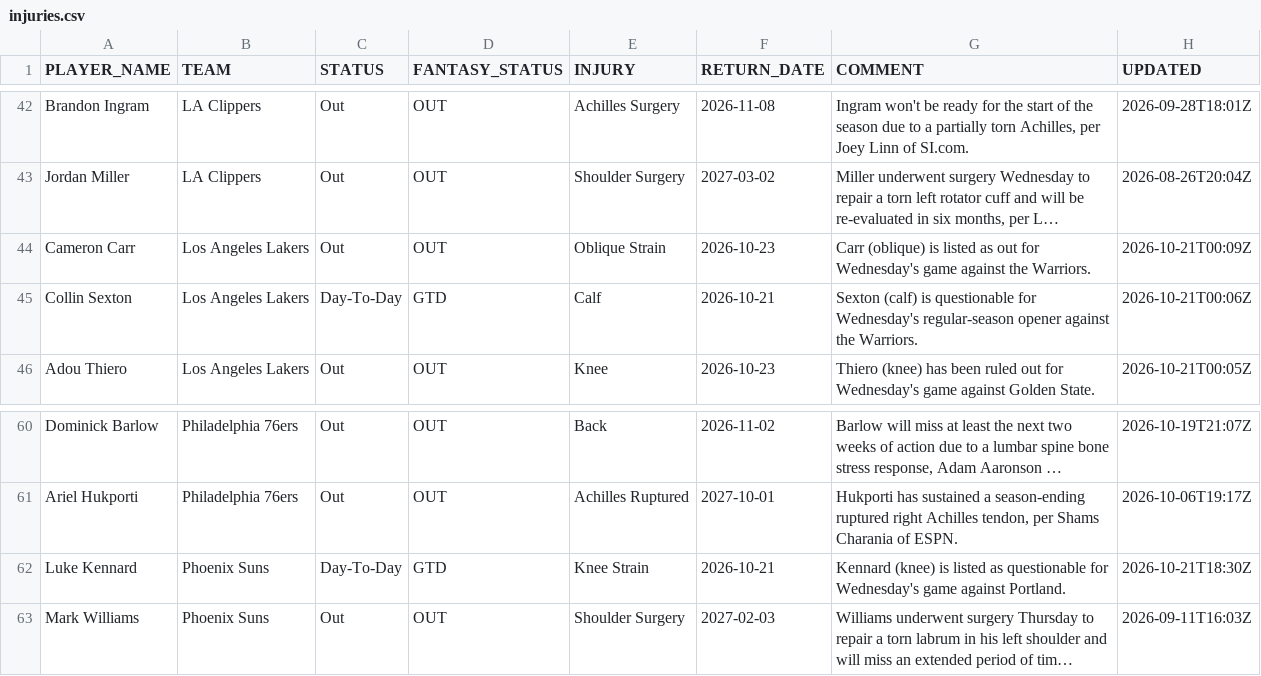
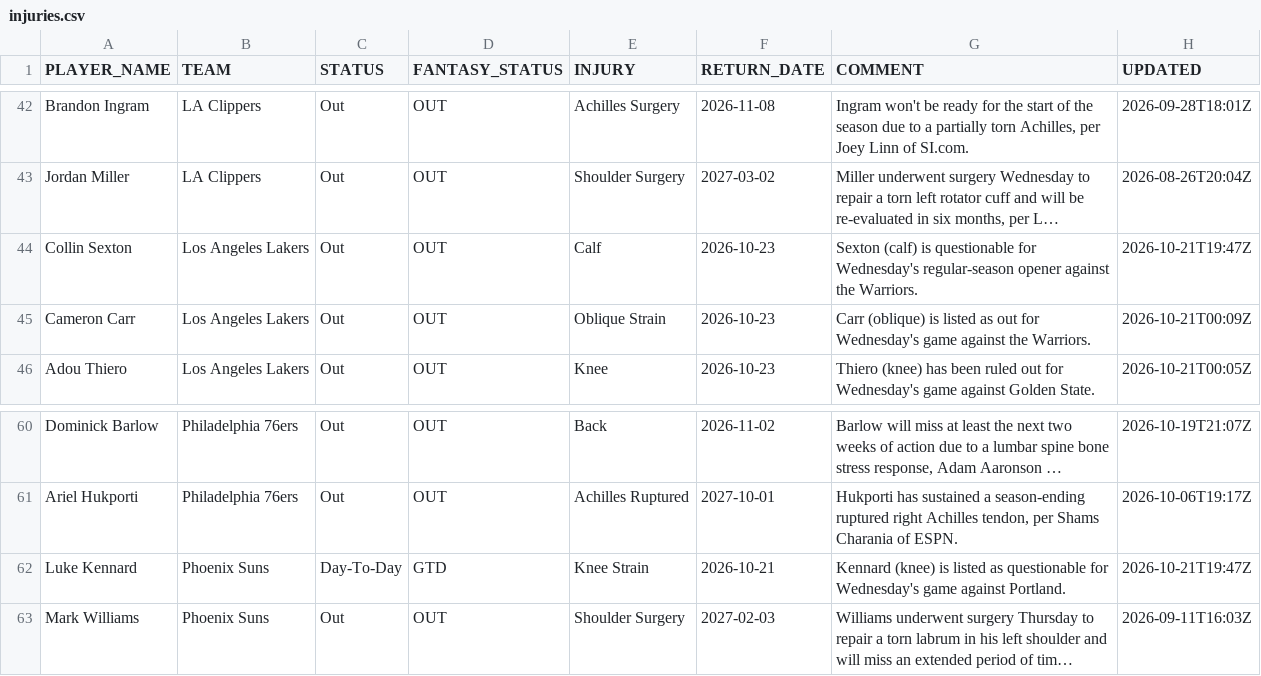
Before and after one commit to RoiGreen/dagger, a CSV file: nba_2026_27/injuries.csv, drawn as a sheet; only a part is shown, gaps mark what is left out; long unchanged cells end in …; removed rows and columns are numbered as before the commit, all else as after; the diff names each change by its address in the sheet, - before the commit and + after, or states it on an @@ line.

```diff
--- a/nba_2026_27/injuries.csv
+++ b/nba_2026_27/injuries.csv
+row 44: Collin Sexton | Los Angeles Lakers | Out | OUT | Calf | 2026-10-23 | Sexton (calf) is questionable for Wednesday's regular-season opener against the Warriors. | 2026-10-21T19:47Z
-row 45: Collin Sexton | Los Angeles Lakers | Day-To-Day | GTD | Calf | 2026-10-21 | Sexton (calf) is questionable for Wednesday's regular-season opener against the Warriors. | 2026-10-21T00:06Z
-H62 (UPDATED): 2026-10-21T18:30Z
+H62 (UPDATED): 2026-10-21T19:47Z
```
Also changed, not shown: 3 other files.
